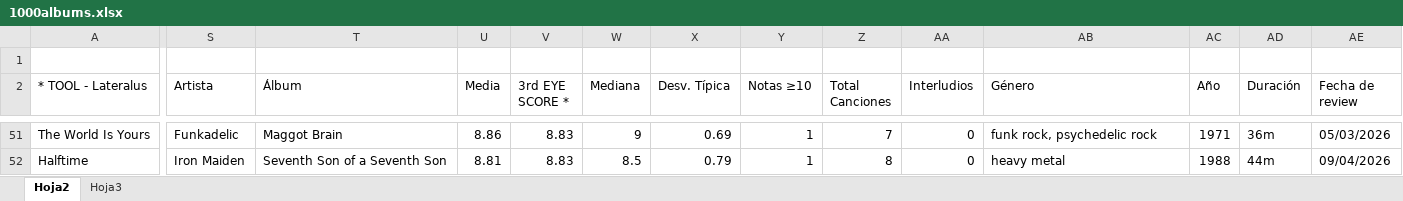
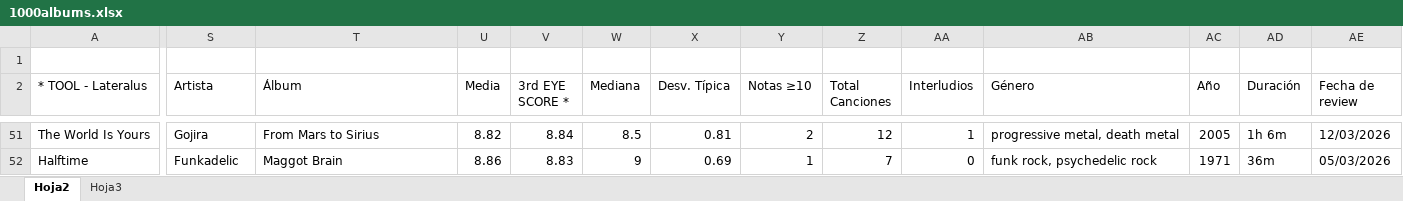
Before and after one commit to miguelrr11/top1000albums, an Excel workbook: 1000albums.xlsx, sheet Hoja2, drawn as a sheet; only a part is shown, gaps mark what is left out; values as stored, in another font and other column widths than the file's, no cell formats; charts and pictures and conditional formats not drawn; the diff covers the shown part only; the diff names each change by its address in the sheet, - before the commit and + after, or states it on an @@ line.

```diff
--- a/1000albums.xlsx (sheet Hoja2)
+++ b/1000albums.xlsx (sheet Hoja2)
-S51 (Artista): Funkadelic
+S51 (Artista): Gojira
-T51 (Álbum): Maggot Brain
+T51 (Álbum): From Mars to Sirius
-U51 (Media): 8.86
+U51 (Media): 8.82
-V51 (3rd EYE SCORE *): 8.83
+V51 (3rd EYE SCORE *): 8.84
-W51 (Mediana): 9
+W51 (Mediana): 8.5
-X51 (Desv. Típica): 0.69
+X51 (Desv. Típica): 0.81
-Y51 (Notas ≥10): 1
+Y51 (Notas ≥10): 2
-Z51 (Total Canciones): 7
+Z51 (Total Canciones): 12
-AA51 (Interludios): 0
+AA51 (Interludios): 1
-AB51 (Género): funk rock, psychedelic rock
+AB51 (Género): progressive metal, death metal
-AC51 (Año): 1971
+AC51 (Año): 2005
-AD51 (Duración): 36m
+AD51 (Duración): 1h 6m
-AE51 (Fecha de review): 05/03/2026
+AE51 (Fecha de review): 12/03/2026
-S52 (Artista): Iron Maiden
+S52 (Artista): Funkadelic
-T52 (Álbum): Seventh Son of a Seventh Son
+T52 (Álbum): Maggot Brain
-U52 (Media): 8.81
+U52 (Media): 8.86
-W52 (Mediana): 8.5
+W52 (Mediana): 9
-X52 (Desv. Típica): 0.79
+X52 (Desv. Típica): 0.69
-Z52 (Total Canciones): 8
+Z52 (Total Canciones): 7
-AB52 (Género): heavy metal
+AB52 (Género): funk rock, psychedelic rock
-AC52 (Año): 1988
+AC52 (Año): 1971
-AD52 (Duración): 44m
+AD52 (Duración): 36m
-AE52 (Fecha de review): 09/04/2026
+AE52 (Fecha de review): 05/03/2026
```
Also changed, not shown: 14 added rows, 4 removed rows, 1639 edited cells and merged cells elsewhere in this sheet, cell formats, charts or pictures.
